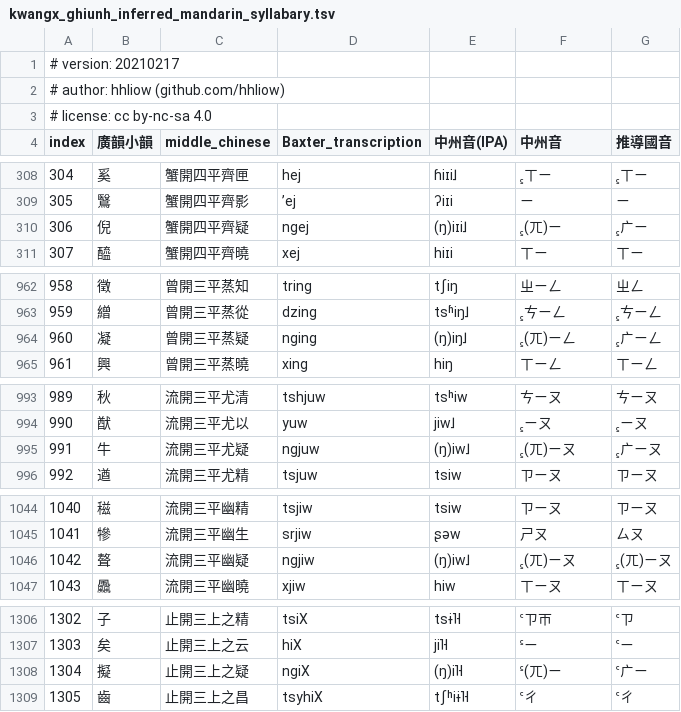
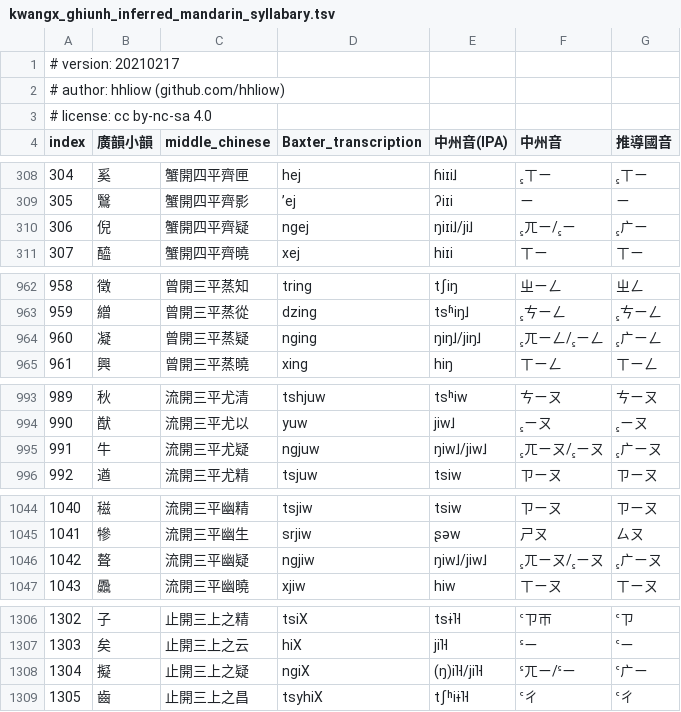
Before and after one commit to hhliow/mandarin, a TSV file: hhliow/kwangx_ghiunh_inferred_mandarin_syllabary.tsv, drawn as a sheet; only a part is shown, gaps mark what is left out; the diff covers the shown part only.

Commit message:
Update kwangx_ghiunh_inferred_mandarin_syllabary.tsv

```diff
--- a/hhliow/kwangx_ghiunh_inferred_mandarin_syllabary.tsv
+++ b/hhliow/kwangx_ghiunh_inferred_mandarin_syllabary.tsv
@@ -309,3 +309,3 @@ index	廣韻小韻	middle_chinese	Baxter_transcription	中州音(IPA)	中州音
 305	鷖	蟹開四平齊影	’ej	ʔiɪi	ㄧ	ㄧ
-306	倪	蟹開四平齊疑	ngej	(ŋ)iɪi˩	꜁(ㄫ)ㄧ	꜁ㄬㄧ
+306	倪	蟹開四平齊疑	ngej	ŋiɪi˩/ji˩	꜁ㄫㄧ/꜁ㄧ	꜁ㄬㄧ
 307	醯	蟹開四平齊曉	xej	hiɪi	ㄒㄧ	ㄒㄧ
@@ -963,3 +963,3 @@ index	廣韻小韻	middle_chinese	Baxter_transcription	中州音(IPA)	中州音
 959	繒	曾開三平蒸從	dzing	tsʱiŋ˩	꜁ㄘㄧㄥ	꜁ㄘㄧㄥ
-960	凝	曾開三平蒸疑	nging	(ŋ)iŋ˩	꜁(ㄫ)ㄧㄥ	꜁ㄬㄧㄥ
+960	凝	曾開三平蒸疑	nging	ŋiŋ˩/jiŋ˩	꜁ㄫㄧㄥ/꜁ㄧㄥ	꜁ㄬㄧㄥ
 961	興	曾開三平蒸曉	xing	hiŋ	ㄒㄧㄥ	ㄒㄧㄥ
@@ -994,3 +994,3 @@ index	廣韻小韻	middle_chinese	Baxter_transcription	中州音(IPA)	中州音
 990	猷	流開三平尤以	yuw	jiw˩	꜁ㄧㄡ	꜁ㄧㄡ
-991	牛	流開三平尤疑	ngjuw	(ŋ)iw˩	꜁(ㄫ)ㄧㄡ	꜁ㄬㄧㄡ
+991	牛	流開三平尤疑	ngjuw	ŋiw˩/jiw˩	꜁ㄫㄧㄡ/꜁ㄧㄡ	꜁ㄬㄧㄡ
 992	遒	流開三平尤精	tsjuw	tsiw	ㄗㄧㄡ	ㄗㄧㄡ
@@ -1045,3 +1045,3 @@ index	廣韻小韻	middle_chinese	Baxter_transcription	中州音(IPA)	中州音
 1041	犙	流開三平幽生	srjiw	ʂəw	ㄕㄡ	ㄙㄡ
-1042	聱	流開三平幽疑	ngjiw	(ŋ)iw˩	꜁(ㄫ)ㄧㄡ	꜁(ㄫ)ㄧㄡ
+1042	聱	流開三平幽疑	ngjiw	ŋiw˩/jiw˩	꜁ㄫㄧㄡ/꜁ㄧㄡ	꜁ㄬㄧㄡ
 1043	飍	流開三平幽曉	xjiw	hiw	ㄒㄧㄡ	ㄒㄧㄡ
@@ -1307,3 +1307,3 @@ index	廣韻小韻	middle_chinese	Baxter_transcription	中州音(IPA)	中州音
 1303	矣	止開三上之云	hiX	ji˥˧	꜃ㄧ	꜂ㄧ
-1304	擬	止開三上之疑	ngiX	(ŋ)i˥˧	꜃(ㄫ)ㄧ	꜂ㄬㄧ
+1304	擬	止開三上之疑	ngiX	(ŋ)i˥˧/ji˥˧	꜃ㄫㄧ/꜃ㄧ	꜂ㄬㄧ
 1305	齒	止開三上之昌	tsyhiX	tʃʰiɨ˥˧	꜂ㄔ	꜂ㄔ
```
Also changed, not shown: 20 edited cells elsewhere in this file.
